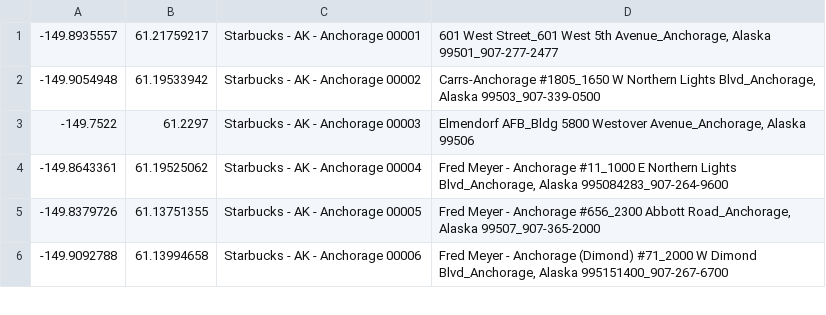
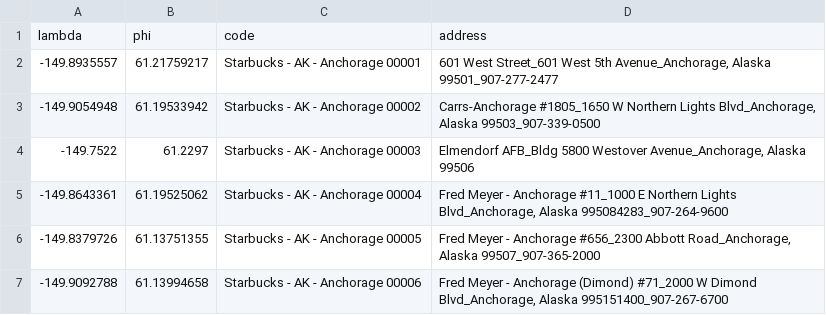
Before and after one commit to deathping1994/radius, a CSV file: data.csv, drawn as a sheet; only a part is shown; the diff names each change by its address in the sheet, - before the commit and + after, or states it on an @@ line.

```diff
--- a/data.csv
+++ b/data.csv
+row 1: lambda | phi | code | address
```
Also changed, not shown: 6 other files.
